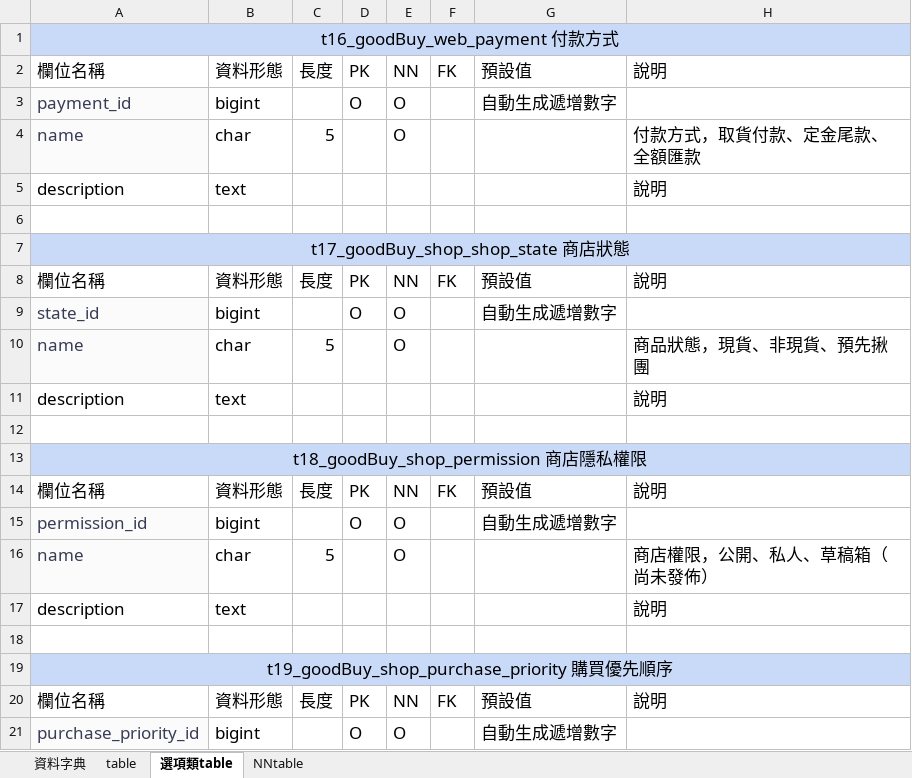
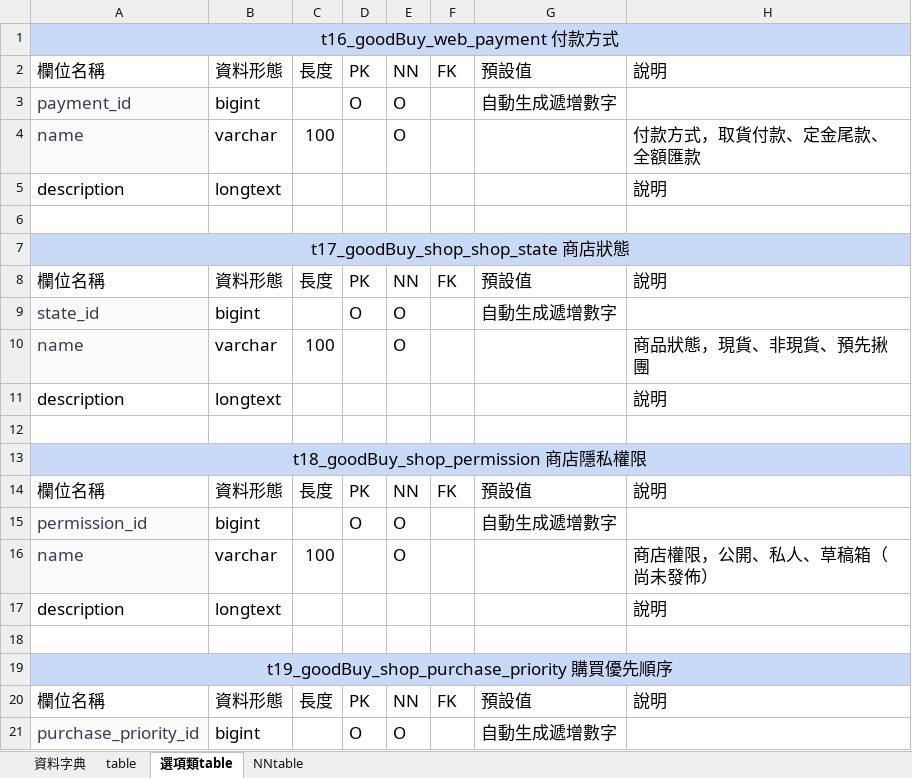
Before and after one commit to ntubimd-goodbye-114509/goodbye, an Excel workbook: 文件/專題資料字典.xlsx, sheet 選項類table, drawn as a sheet; only a part is shown; values as stored, in another font and other column widths than the file's, no borders; charts and pictures not drawn; the diff covers the shown part only; the diff names each change by its address in the sheet, - before the commit and + after, or states it on an @@ line.

```diff
--- a/文件/專題資料字典.xlsx (sheet 選項類table)
+++ b/文件/專題資料字典.xlsx (sheet 選項類table)
-B4: char
+B4: varchar
-C4: 5
+C4: 100
-B5: text
+B5: longtext
-B10: char
+B10: varchar
-C10: 5
+C10: 100
-B11: text
+B11: longtext
-B16: char
+B16: varchar
-C16: 5
+C16: 100
-B17: text
+B17: longtext
```
Also changed, not shown: 9 edited cells elsewhere in this sheet, sheet table, sheet NNtable, sheet 資料字典, 2 other files.
